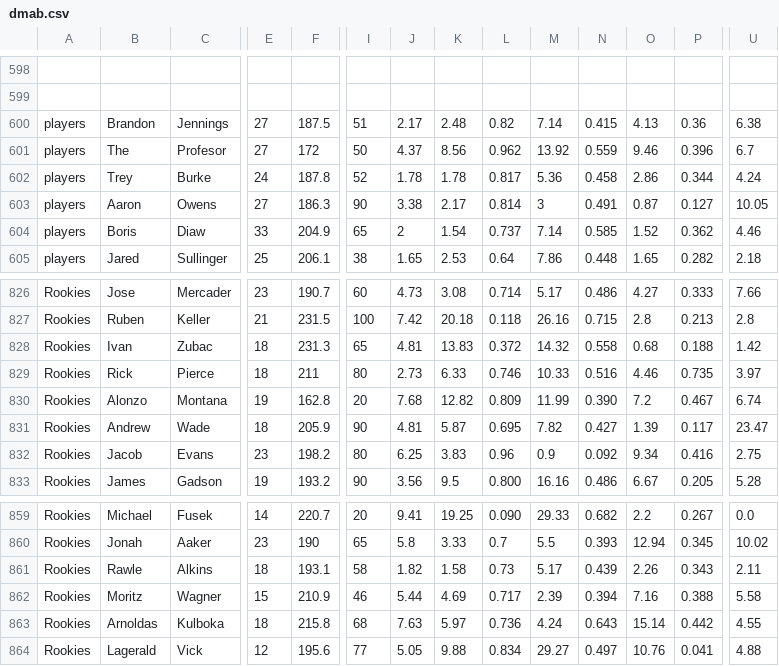
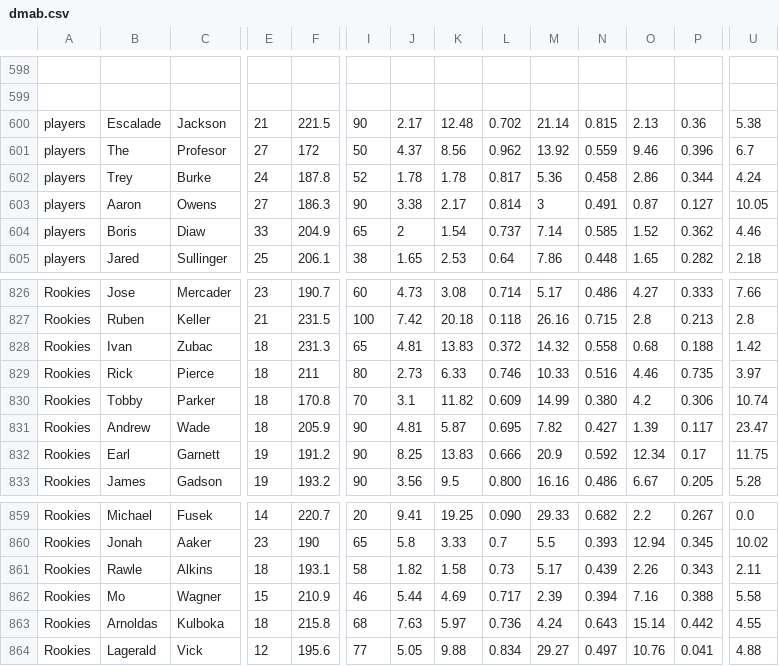
Before and after one commit to AbRayy/dmcustom, a CSV file: dmab.csv, drawn as a sheet; only a part is shown, gaps mark what is left out; removed rows and columns are numbered as before the commit, all else as after; rows hold the shown columns only; the diff covers the shown part only; the diff names each change by its address in the sheet, - before the commit and + after, or states it on an @@ line.

Commit message:
Add files via upload

```diff
--- a/dmab.csv
+++ b/dmab.csv
-row 600: players | Brandon | Jennings | 27 | 187.5 | 51 | 2.17 | 2.48 | 0.82 | 7.14 | 0.415 | 4.13 | 0.36 | 6.38
+row 600: players | Escalade | Jackson | 21 | 221.5 | 90 | 2.17 | 12.48 | 0.702 | 21.14 | 0.815 | 2.13 | 0.36 | 5.38
-B830: Alonzo
+B830: Tobby
-C830: Montana
+C830: Parker
-E830: 19
+E830: 18
-F830: 162.8
+F830: 170.8
-I830: 20
+I830: 70
-J830: 7.68
+J830: 3.1
-K830: 12.82
+K830: 11.82
-L830: 0.809
+L830: 0.609
-M830: 11.99
+M830: 14.99
-N830: 0.390
+N830: 0.380
-O830: 7.2
+O830: 4.2
-P830: 0.467
+P830: 0.306
-U830: 6.74
+U830: 10.74
-B832: Jacob
+B832: Earl
-C832: Evans
+C832: Garnett
-E832: 23
+E832: 19
-F832: 198.2
+F832: 191.2
-I832: 80
+I832: 90
-J832: 6.25
+J832: 8.25
-K832: 3.83
+K832: 13.83
-L832: 0.96
+L832: 0.666
-M832: 0.9
+M832: 20.9
-N832: 0.092
+N832: 0.592
-O832: 9.34
+O832: 12.34
-P832: 0.416
+P832: 0.17
-U832: 2.75
+U832: 11.75
-B862: Moritz
+B862: Mo
```
Also changed, not shown: 50 edited cells elsewhere in this file.
